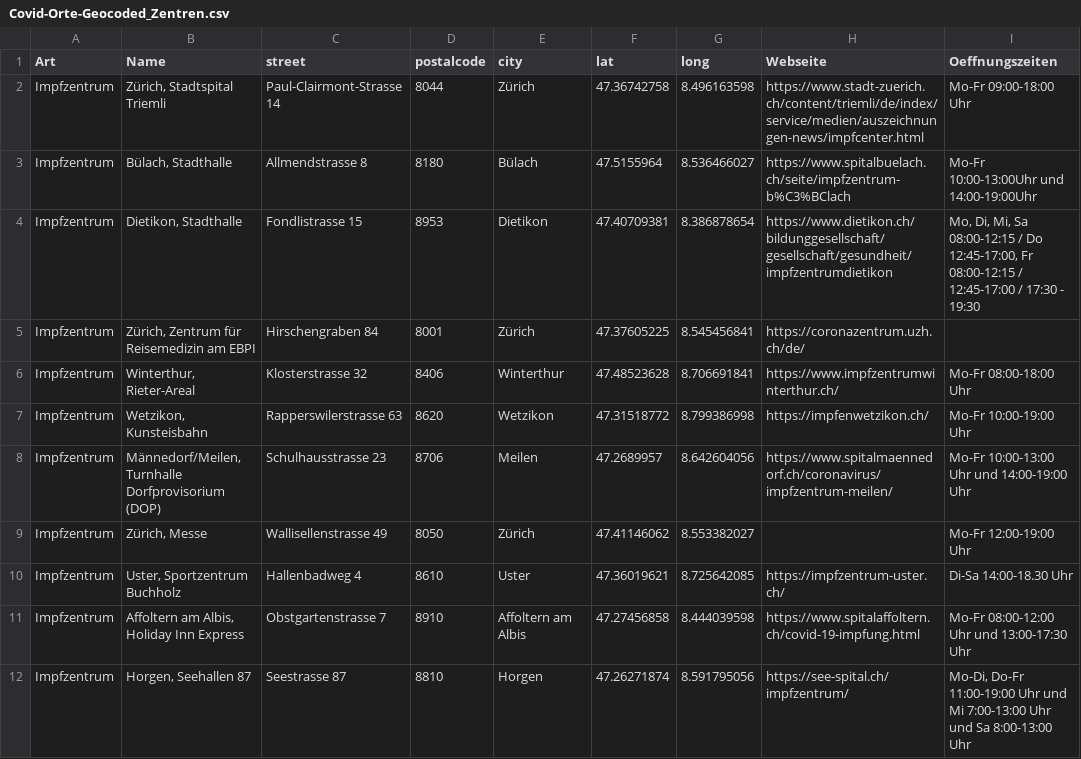
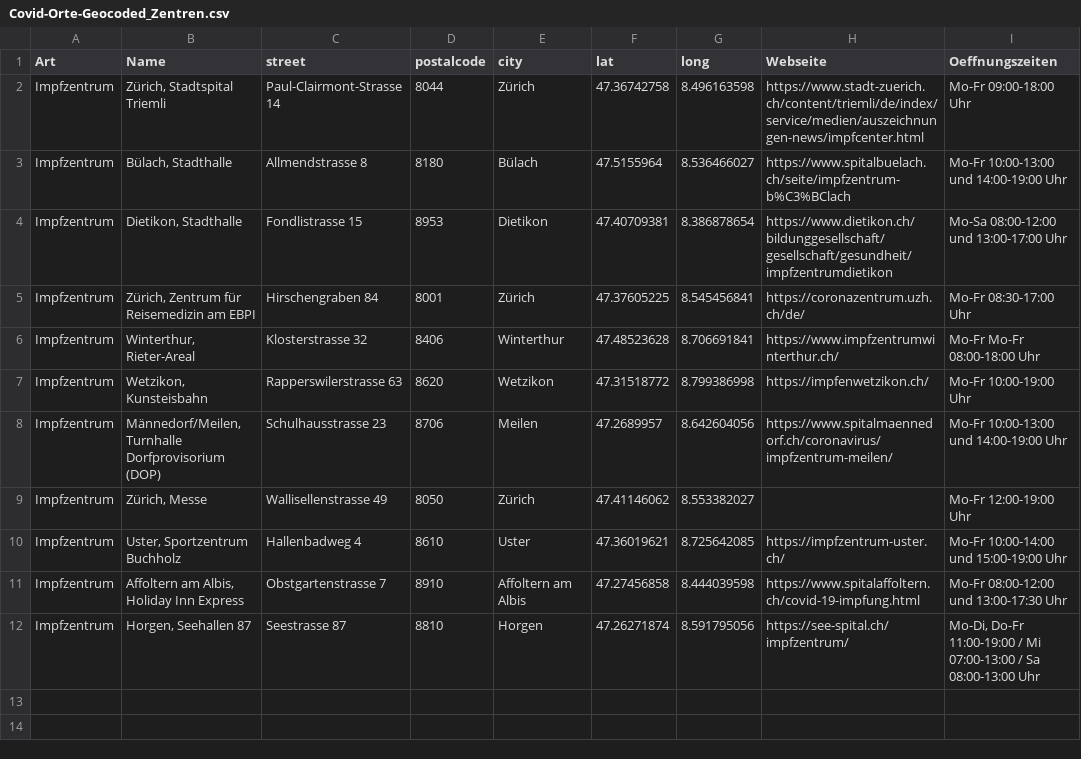
Before and after one commit to openZH/covid19_impforte, a CSV file: data/Covid-Orte-Geocoded_Zentren.csv, drawn as a sheet.

Commit message:
Update Covid-Orte-Geocoded_Zentren.csv
Oeffnungszeiten angepasst

```diff
--- a/data/Covid-Orte-Geocoded_Zentren.csv
+++ b/data/Covid-Orte-Geocoded_Zentren.csv
@@ -2,11 +2,11 @@ Art	Name	street	postalcode	city	lat	long	Webseite	Oeffnungszeiten
 Impfzentrum	Zürich, Stadtspital Triemli	Paul-Clairmont-Strasse 14	8044	Zürich	47.36742758	8.496163598	https://www.stadt-zuerich.ch/content/triemli/de/index/service/medien/auszeichnungen-news/impfcenter.html	Mo-Fr 09:00-18:00 Uhr
-Impfzentrum	Bülach, Stadthalle	Allmendstrasse 8	8180	Bülach	47.5155964	8.536466027	https://www.spitalbuelach.ch/seite/impfzentrum-b%C3%BClach	Mo-Fr 10:00-13:00Uhr und 14:00-19:00Uhr
-Impfzentrum	Dietikon, Stadthalle	Fondlistrasse 15	8953	Dietikon	47.40709381	8.386878654	https://www.dietikon.ch/bildunggesellschaft/gesellschaft/gesundheit/impfzentrumdietikon	Mo, Di, Mi, Sa 08:00-12:15 / Do 12:45-17:00, Fr 08:00-12:15 / 12:45-17:00 / 17:30 - 19:30
-Impfzentrum	Zürich, Zentrum für Reisemedizin am EBPI	Hirschengraben 84	8001	Zürich	47.37605225	8.545456841	https://coronazentrum.uzh.ch/de/
-Impfzentrum	Winterthur, Rieter-Areal	Klosterstrasse 32	8406	Winterthur	47.48523628	8.706691841	https://www.impfzentrumwinterthur.ch/	Mo-Fr 08:00-18:00 Uhr
+Impfzentrum	Bülach, Stadthalle	Allmendstrasse 8	8180	Bülach	47.5155964	8.536466027	https://www.spitalbuelach.ch/seite/impfzentrum-b%C3%BClach	Mo-Fr 10:00-13:00 und 14:00-19:00 Uhr
+Impfzentrum	Dietikon, Stadthalle	Fondlistrasse 15	8953	Dietikon	47.40709381	8.386878654	https://www.dietikon.ch/bildunggesellschaft/gesellschaft/gesundheit/impfzentrumdietikon	Mo-Sa 08:00-12:00 und 13:00-17:00 Uhr
+Impfzentrum	Zürich, Zentrum für Reisemedizin am EBPI	Hirschengraben 84	8001	Zürich	47.37605225	8.545456841	https://coronazentrum.uzh.ch/de/	Mo-Fr 08:30-17:00 Uhr
+Impfzentrum	Winterthur, Rieter-Areal	Klosterstrasse 32	8406	Winterthur	47.48523628	8.706691841	https://www.impfzentrumwinterthur.ch/	Mo-Fr Mo-Fr 08:00-18:00 Uhr
 Impfzentrum	Wetzikon, Kunsteisbahn	Rapperswilerstrasse 63	8620	Wetzikon	47.31518772	8.799386998	https://impfenwetzikon.ch/	Mo-Fr 10:00-19:00 Uhr
-Impfzentrum	Männedorf/Meilen, Turnhalle Dorfprovisorium (DOP)	Schulhausstrasse 23	8706	Meilen	47.2689957	8.642604056	https://www.spitalmaennedorf.ch/coronavirus/impfzentrum-meilen/	Mo-Fr 10:00-13:00 Uhr und 14:00-19:00 Uhr
+Impfzentrum	Männedorf/Meilen, Turnhalle Dorfprovisorium (DOP)	Schulhausstrasse 23	8706	Meilen	47.2689957	8.642604056	https://www.spitalmaennedorf.ch/coronavirus/impfzentrum-meilen/	Mo-Fr 10:00-13:00 und 14:00-19:00 Uhr
 Impfzentrum	Zürich, Messe	Wallisellenstrasse 49	8050	Zürich	47.41146062	8.553382027		Mo-Fr 12:00-19:00 Uhr
-Impfzentrum	Uster, Sportzentrum Buchholz	Hallenbadweg 4	8610	Uster	47.36019621	8.725642085	https://impfzentrum-uster.ch/	Di-Sa 14:00-18.30 Uhr
-Impfzentrum	Affoltern am Albis, Holiday Inn Express	Obstgartenstrasse 7	8910	Affoltern am Albis	47.27456858	8.444039598	https://www.spitalaffoltern.ch/covid-19-impfung.html	Mo-Fr 08:00-12:00 Uhr und 13:00-17:30 Uhr
-Impfzentrum	Horgen, Seehallen 87	Seestrasse 87	8810	Horgen	47.26271874	8.591795056	https://see-spital.ch/impfzentrum/	Mo-Di, Do-Fr 11:00-19:00 Uhr und Mi 7:00-13:00 Uhr und Sa 8:00-13:00 Uhr
+Impfzentrum	Uster, Sportzentrum Buchholz	Hallenbadweg 4	8610	Uster	47.36019621	8.725642085	https://impfzentrum-uster.ch/	Mo-Fr 10:00-14:00 und 15:00-19:00 Uhr
+Impfzentrum	Affoltern am Albis, Holiday Inn Express	Obstgartenstrasse 7	8910	Affoltern am Albis	47.27456858	8.444039598	https://www.spitalaffoltern.ch/covid-19-impfung.html	Mo-Fr 08:00-12:00 und 13:00-17:30 Uhr
+Impfzentrum	Horgen, Seehallen 87	Seestrasse 87	8810	Horgen	47.26271874	8.591795056	https://see-spital.ch/impfzentrum/	Mo-Di, Do-Fr 11:00-19:00 / Mi 07:00-13:00 / Sa 08:00-13:00 Uhr
```
